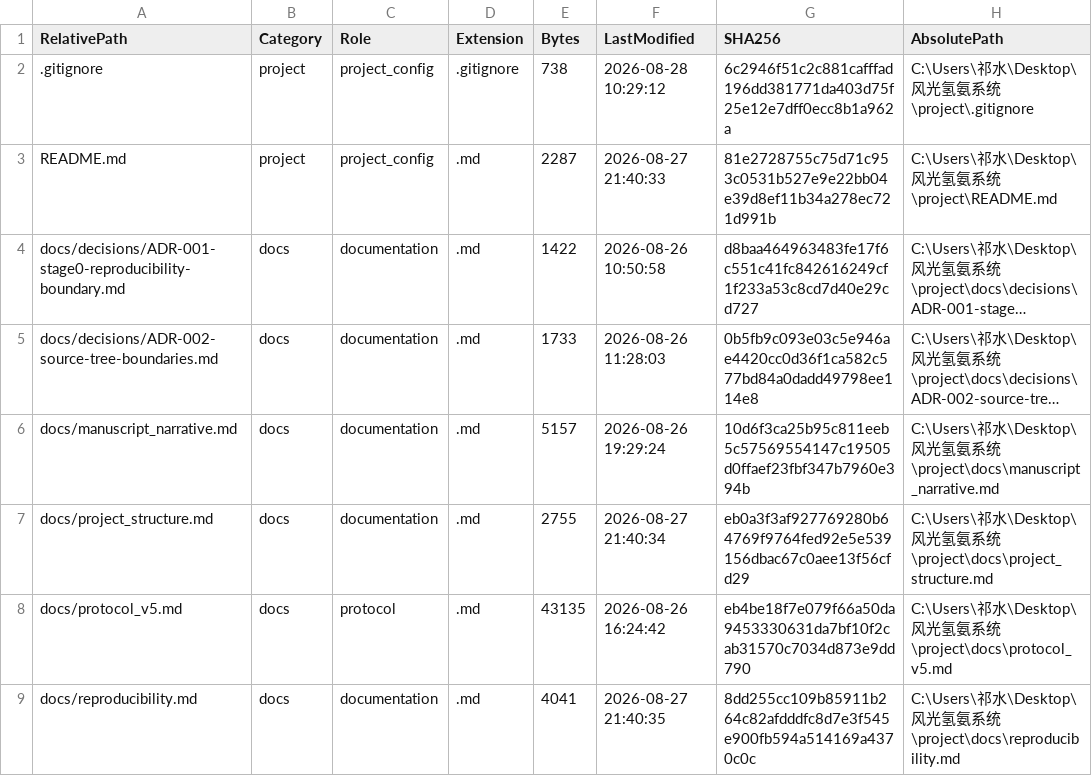
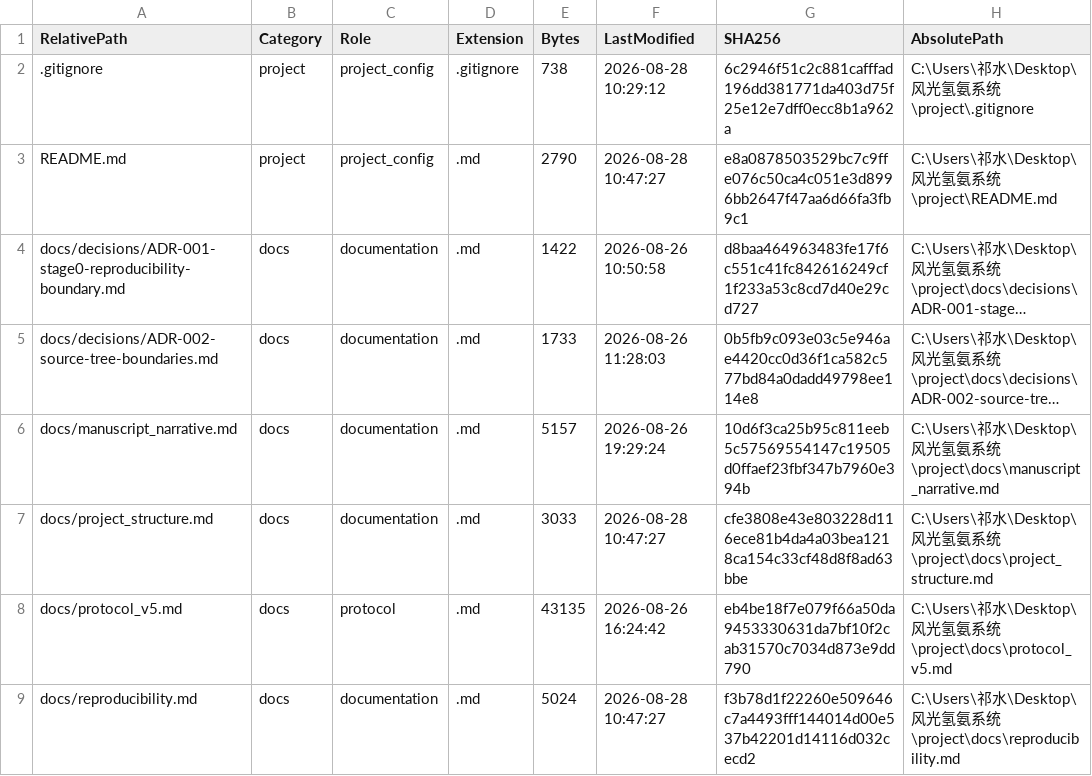
Before and after one commit to qishui-sir/Wind-Solar-Hydrogen-Ammonia-dispatch-optimal-, a CSV file: runs/manifest/source_manifest.csv, drawn as a sheet; only a part is shown; long unchanged cells end in …; the diff covers the shown part only; the diff names each change by its address in the sheet, - before the commit and + after, or states it on an @@ line.

```diff
--- a/runs/manifest/source_manifest.csv
+++ b/runs/manifest/source_manifest.csv
-E3 (Bytes): 2287
+E3 (Bytes): 2790
-F3 (LastModified): 2026-08-27 21:40:33
+F3 (LastModified): 2026-08-28 10:47:27
-G3 (SHA256): 81e2728755c75d71c953c0531b527e9e22bb04e39d8ef11b34a278ec721d991b
+G3 (SHA256): e8a0878503529bc7c9ffe076c50ca4c051e3d8996bb2647f47aa6d66fa3fb9c1
-E7 (Bytes): 2755
+E7 (Bytes): 3033
-F7 (LastModified): 2026-08-27 21:40:34
+F7 (LastModified): 2026-08-28 10:47:27
-G7 (SHA256): eb0a3f3af927769280b64769f9764fed92e5e539156dbac67c0aee13f56cfd29
+G7 (SHA256): cfe3808e43e803228d116ece81b4da4a03bea1218ca154c33cf48d8f8ad63bbe
-E9 (Bytes): 4041
+E9 (Bytes): 5024
-F9 (LastModified): 2026-08-27 21:40:35
+F9 (LastModified): 2026-08-28 10:47:27
-G9 (SHA256): 8dd255cc109b85911b264c82afdddfc8d7e3f545e900fb594a514169a4370c0c
+G9 (SHA256): f3b78d1f22260e509646c7a4493fff144014d00e537b42201d14116d032cecd2
```
Also changed, not shown: 2 added rows and 18 edited cells elsewhere in this file, runs/manifest/constraint_audit.csv, runs/manifest/file_inventory.csv, 16 other files.
